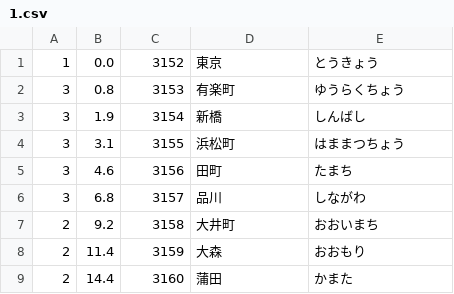
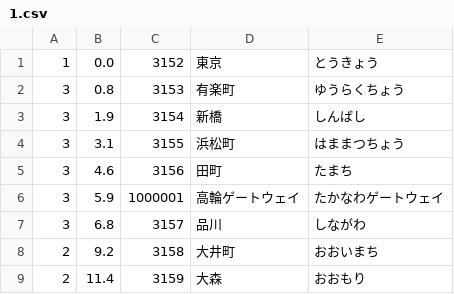
Before and after one commit to iilj/suica-shutoken-bunkatsu, a CSV file: preprocessor/station_database/csv/2_suica_shutoken/1.csv, drawn as a sheet; only a part is shown; the shorter side is filled out with more unchanged rows; the diff names each change by its address in the sheet, - before the commit and + after, or states it on an @@ line.

```diff
--- a/preprocessor/station_database/csv/2_suica_shutoken/1.csv
+++ b/preprocessor/station_database/csv/2_suica_shutoken/1.csv
+row 6: 3 | 5.9 | 1000001 | 高輪ゲートウェイ | たかなわゲートウェイ
```
Also changed, not shown: preprocessor/station_database/csv/2_suica_shutoken/123.csv, preprocessor/station_database/csv/2_suica_shutoken/133.csv, 11 other files.
